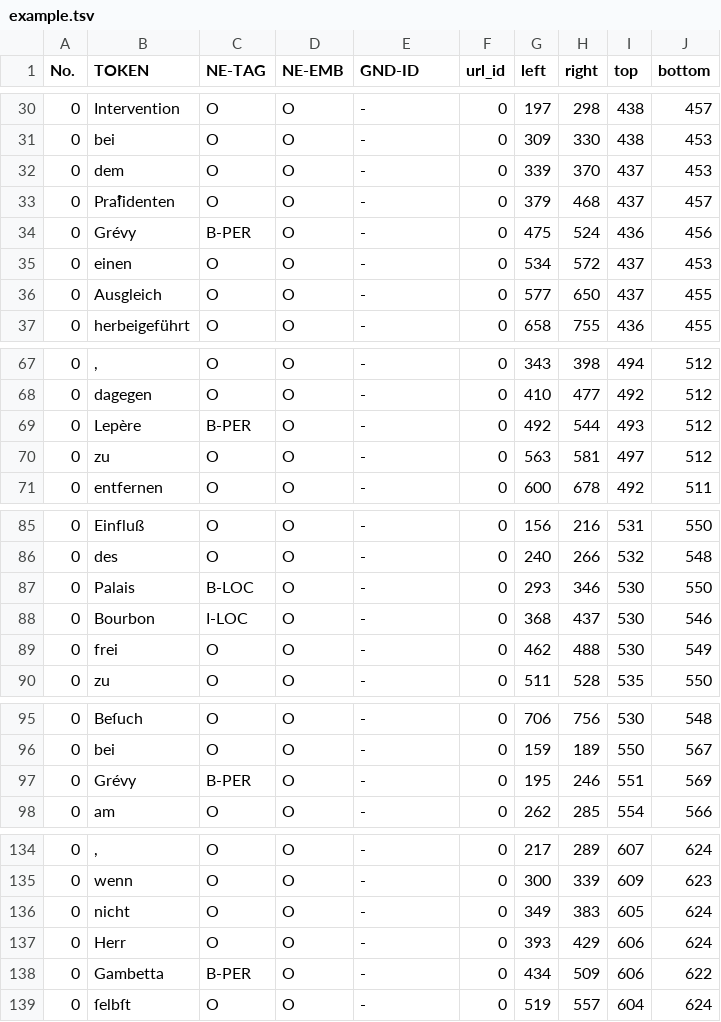
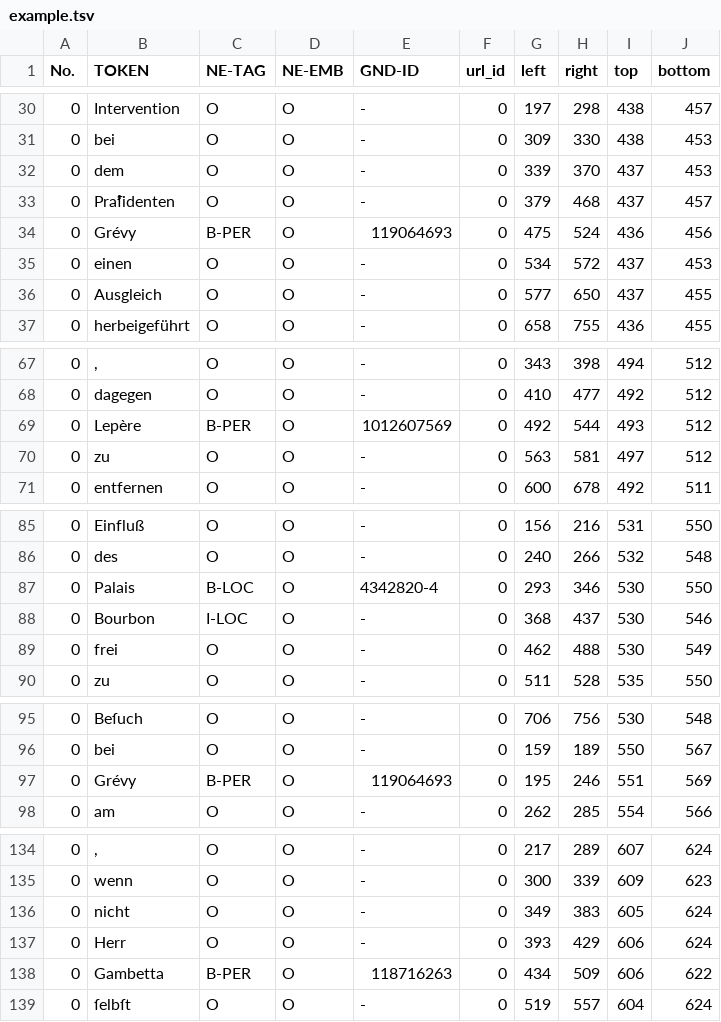
Before and after one commit to qurator-spk/neat, a TSV file: example.tsv, drawn as a sheet; only a part is shown, gaps mark what is left out; the diff covers the shown part only.

```diff
--- a/example.tsv
+++ b/example.tsv
@@ -33,3 +33,3 @@ No.	TOKEN	NE-TAG	NE-EMB	GND-ID	url_id	left	right	top	bottom
 0	Praͤſidenten	O	O	-	0	379	468	437	457
-0	Grévy	B-PER	O	-	0	475	524	436	456
+0	Grévy	B-PER	O	119064693	0	475	524	436	456
 0	einen	O	O	-	0	534	572	437	453
@@ -68,3 +68,3 @@ No.	TOKEN	NE-TAG	NE-EMB	GND-ID	url_id	left	right	top	bottom
 0	dagegen	O	O	-	0	410	477	492	512
-0	Lepère	B-PER	O	-	0	492	544	493	512
+0	Lepère	B-PER	O	1012607569	0	492	544	493	512
 0	zu	O	O	-	0	563	581	497	512
@@ -86,3 +86,3 @@ No.	TOKEN	NE-TAG	NE-EMB	GND-ID	url_id	left	right	top	bottom
 0	des	O	O	-	0	240	266	532	548
-0	Palais	B-LOC	O	-	0	293	346	530	550
+0	Palais	B-LOC	O	4342820-4	0	293	346	530	550
 0	Bourbon	I-LOC	O	-	0	368	437	530	546
@@ -96,3 +96,3 @@ No.	TOKEN	NE-TAG	NE-EMB	GND-ID	url_id	left	right	top	bottom
 0	bei	O	O	-	0	159	189	550	567
-0	Grévy	B-PER	O	-	0	195	246	551	569
+0	Grévy	B-PER	O	119064693	0	195	246	551	569
 0	am	O	O	-	0	262	285	554	566
@@ -137,3 +137,3 @@ No.	TOKEN	NE-TAG	NE-EMB	GND-ID	url_id	left	right	top	bottom
 0	Herr	O	O	-	0	393	429	606	624
-0	Gambetta	B-PER	O	-	0	434	509	606	622
+0	Gambetta	B-PER	O	118716263	0	434	509	606	622
 0	ſelbſt	O	O	-	0	519	557	604	624
```
Also changed, not shown: 18 edited cells elsewhere in this file.
